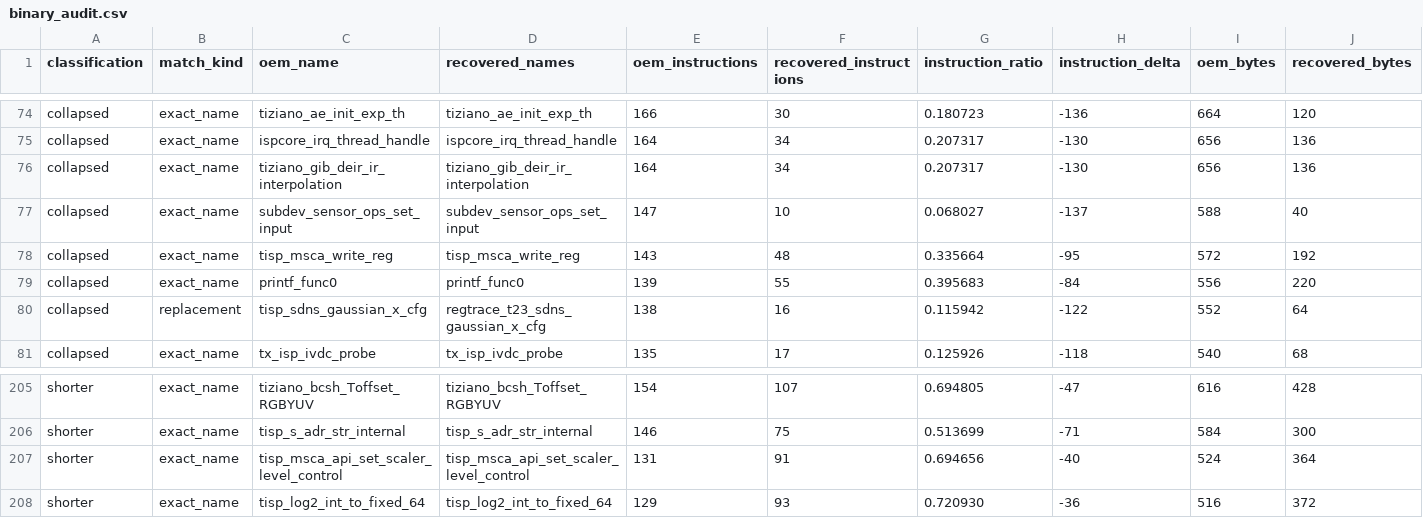
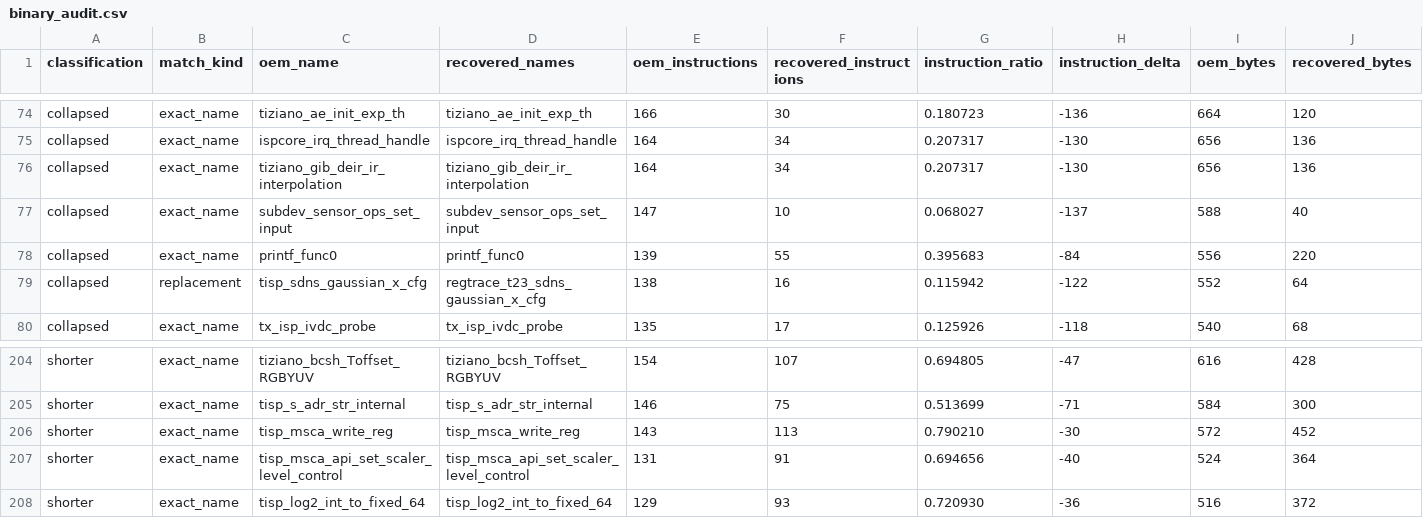
Before and after one commit to opensensor/isp, a CSV file: driver/t23/audit/binary_audit.csv, drawn as a sheet; only a part is shown, gaps mark what is left out; removed rows and columns are numbered as before the commit, all else as after; rows hold the shown columns only; the diff names each change by its address in the sheet, - before the commit and + after, or states it on an @@ line.

Commit message:
Recover T23 scaler output window

```diff
--- a/driver/t23/audit/binary_audit.csv
+++ b/driver/t23/audit/binary_audit.csv
-row 78: collapsed | exact_name | tisp_msca_write_reg | tisp_msca_write_reg | 143 | 48 | 0.335664 | -95 | 572 | 192
+row 206: shorter | exact_name | tisp_msca_write_reg | tisp_msca_write_reg | 143 | 113 | 0.790210 | -30 | 572 | 452
```
Also changed, not shown: 4 other files.
